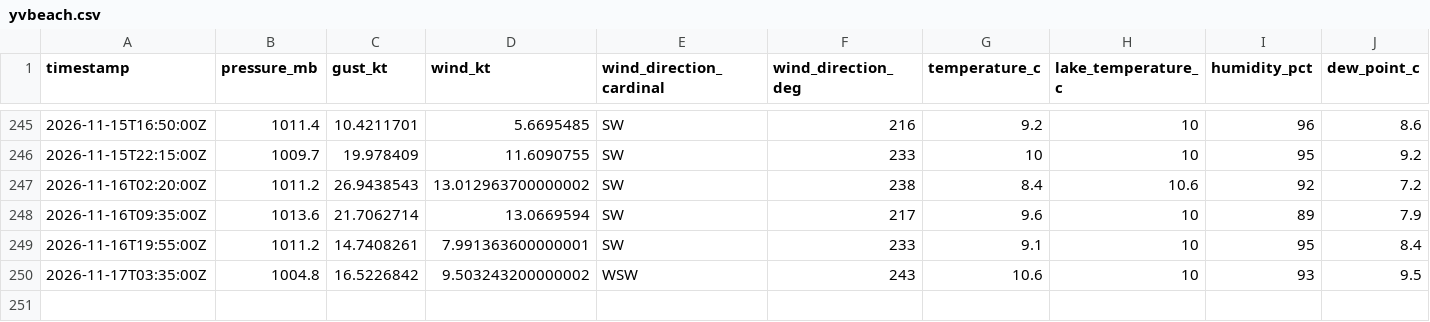
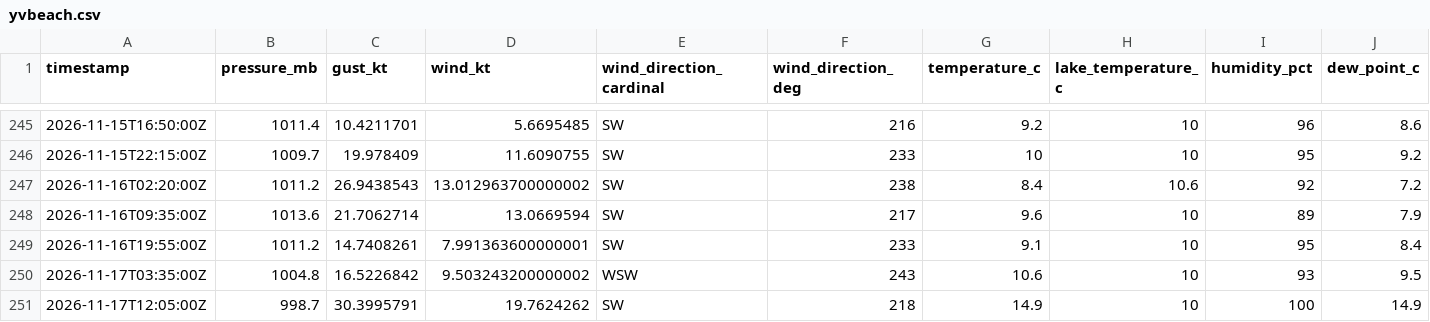
Before and after one commit to marcburri/kite-weather, a CSV file: data/yvbeach.csv, drawn as a sheet; only a part is shown, gaps mark what is left out; rows hold the shown columns only; the diff names each change by its address in the sheet, - before the commit and + after, or states it on an @@ line.

```diff
--- a/data/yvbeach.csv
+++ b/data/yvbeach.csv
+row 251: 2026-11-17T12:05:00Z | 998.7 | 30.3995791 | 19.7624262 | SW | 218 | 14.9 | 10 | 100 | 14.9
```
Also changed, not shown: data/silvaplana.csv.
